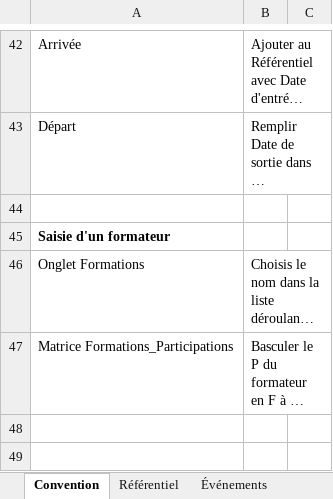
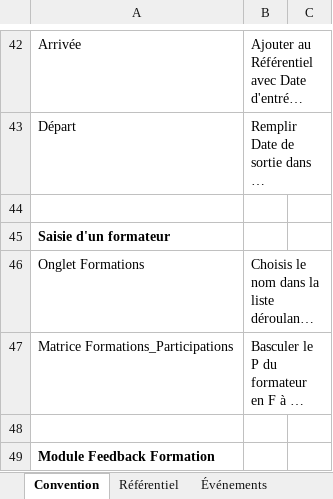
Before and after one commit to jeremie-kieffer/ikxo-presence-dashboard, an Excel workbook: public/data/suivi_presence_consultants.xlsx, sheet Convention, drawn as a sheet; only a part is shown, gaps mark what is left out; long unchanged cells end in …; values as stored, in another font and other column widths than the file's, no borders; the diff covers the shown part only; the diff names each change by its address in the sheet, - before the commit and + after, or states it on an @@ line.

Commit message:
data: import feedbacks formation F-2026-009 (5 retours)

```diff
--- a/public/data/suivi_presence_consultants.xlsx (sheet Convention)
+++ b/public/data/suivi_presence_consultants.xlsx (sheet Convention)
+row 48: (empty)
+row 49: Module Feedback Formation
```
Also changed, not shown: 2 added rows elsewhere in this sheet, sheet Synthèse consultant, sheet Saisie 2026-05, sheet Saisie 2026-06, sheet Saisie 2026-04, sheet Saisie 2026-03, sheet Saisie 2026-02, 2 more sheets, other sheet tabs.
